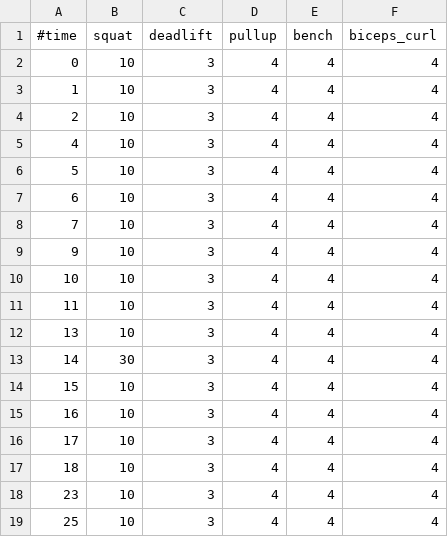
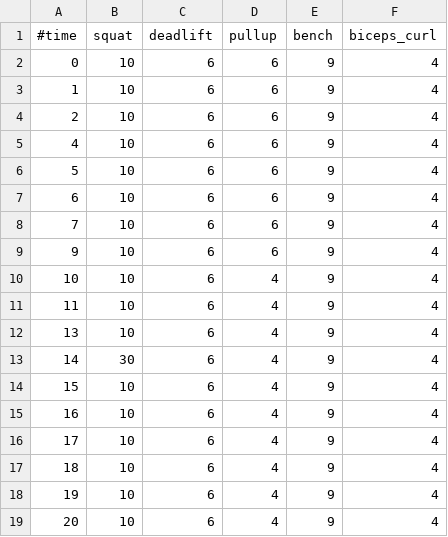
Before and after one commit to isakhammer/hypertrophy_project, a CSV file: sr_log.csv, drawn as a sheet.

Commit message:
Changed on the example log.

```diff
--- a/sr_log.csv
+++ b/sr_log.csv
@@ -1,19 +1,19 @@
 #time;squat;deadlift;pullup;bench;biceps_curl
-0;10;3;4;4;4
-1;10;3;4;4;4
-2;10;3;4;4;4
-4;10;3;4;4;4
-5;10;3;4;4;4
-6;10;3;4;4;4
-7;10;3;4;4;4
-9;10;3;4;4;4
-10;10;3;4;4;4
-11;10;3;4;4;4
-13;10;3;4;4;4
-14;30;3;4;4;4
-15;10;3;4;4;4
-16;10;3;4;4;4
-17;10;3;4;4;4
-18;10;3;4;4;4
-23;10;3;4;4;4
-25;10;3;4;4;4
+0;10;6;6;9;4
+1;10;6;6;9;4
+2;10;6;6;9;4
+4;10;6;6;9;4
+5;10;6;6;9;4
+6;10;6;6;9;4
+7;10;6;6;9;4
+9;10;6;6;9;4
+10;10;6;4;9;4
+11;10;6;4;9;4
+13;10;6;4;9;4
+14;30;6;4;9;4
+15;10;6;4;9;4
+16;10;6;4;9;4
+17;10;6;4;9;4
+18;10;6;4;9;4
+19;10;6;4;9;4
+20;10;6;4;9;4
```
